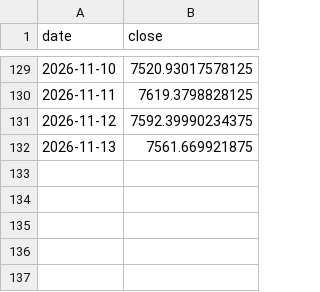
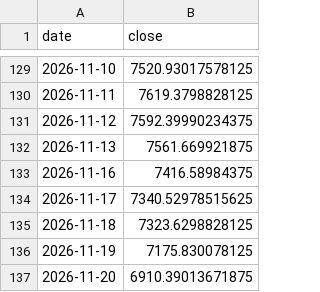
Before and after one commit to lollo1008/portfolio-dashboard, a CSV file: data/benchmark.csv, drawn as a sheet; only a part is shown, gaps mark what is left out; the diff names each change by its address in the sheet, - before the commit and + after, or states it on an @@ line.

```diff
--- a/data/benchmark.csv
+++ b/data/benchmark.csv
+row 133: 2026-11-16 | 7416.58984375
+row 134: 2026-11-17 | 7340.52978515625
+row 135: 2026-11-18 | 7323.6298828125
+row 136: 2026-11-19 | 7175.830078125
+row 137: 2026-11-20 | 6910.39013671875
```
Also changed, not shown: data/powerbi/dim_block_exposure.csv, data/powerbi/dim_date.csv, 10 other files.
